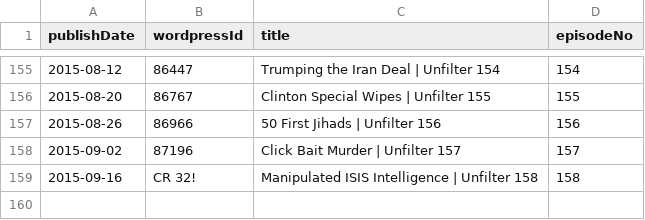
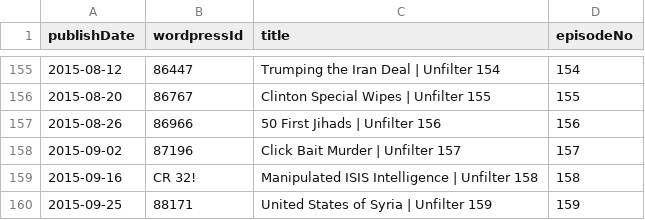
Before and after one commit to Cj-Malone/jb_data, a CSV file: shows/unfl.csv, drawn as a sheet; only a part is shown, gaps mark what is left out.

Commit message:
unfl159

```diff
--- a/shows/unfl.csv
+++ b/shows/unfl.csv
@@ -159 +159,2 @@ publishDate,wordpressId,title,episodeNo
 2015-09-16,CR 32!,Manipulated ISIS Intelligence | Unfilter 158,158
+2015-09-25,88171,United States of Syria | Unfilter 159,159
```
